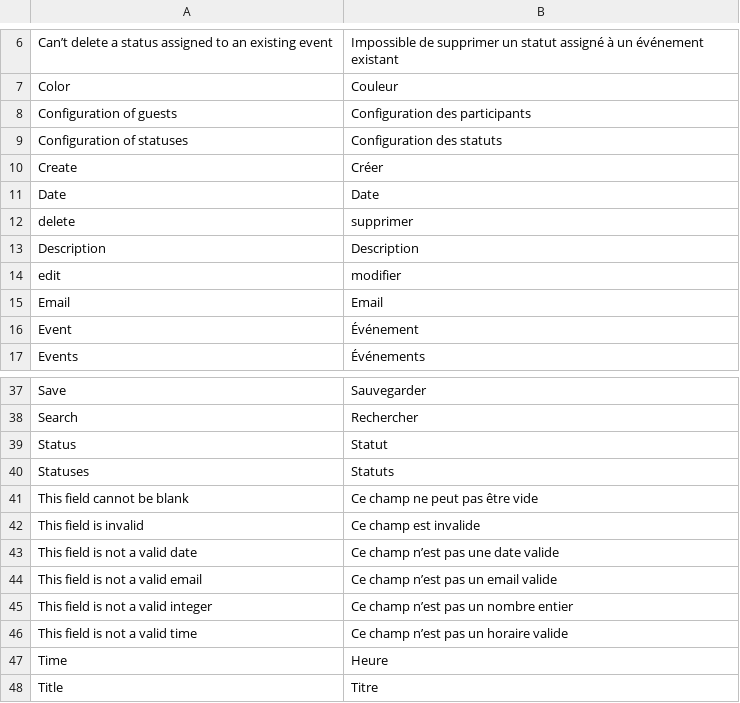
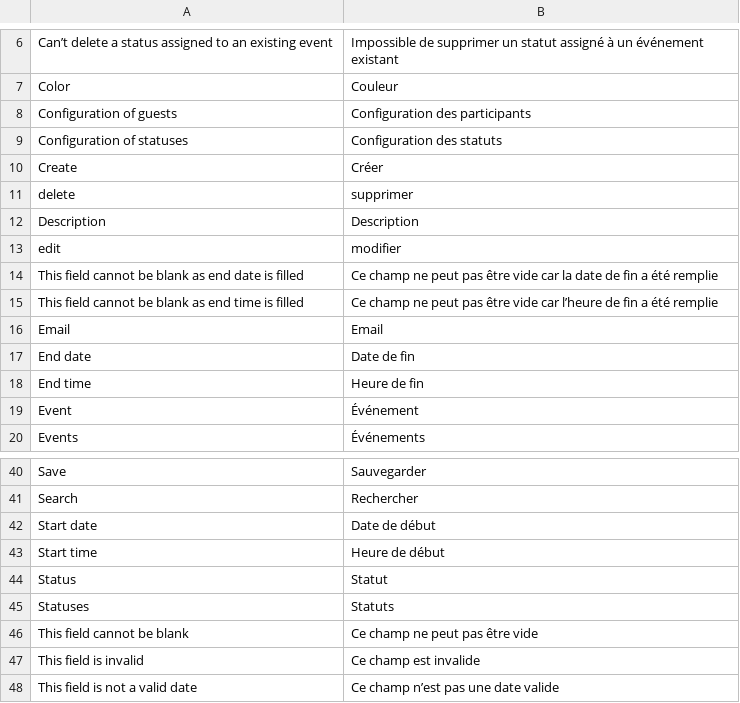
Before and after one commit to lobre/tdispo, a CSV file: translations/fr.csv, drawn as a sheet; only a part is shown, gaps mark what is left out; the shorter side is filled out with more unchanged rows.

Commit message:
Implement end date

```diff
--- a/translations/fr.csv
+++ b/translations/fr.csv
@@ -10,3 +10,2 @@
 "Create","Créer"
-"Date","Date"
 "delete","supprimer"
@@ -14,3 +13,7 @@
 "edit","modifier"
+"This field cannot be blank as end date is filled","Ce champ ne peut pas être vide car la date de fin a été remplie"
+"This field cannot be blank as end time is filled","Ce champ ne peut pas être vide car l’heure de fin a été remplie"
 "Email","Email"
+"End date","Date de fin"
+"End time","Heure de fin"
 "Event","Événement"
@@ -38,2 +41,4 @@
 "Search","Rechercher"
+"Start date","Date de début"
+"Start time","Heure de début"
 "Status","Statut"
```
Also changed, not shown: 18 other files.
